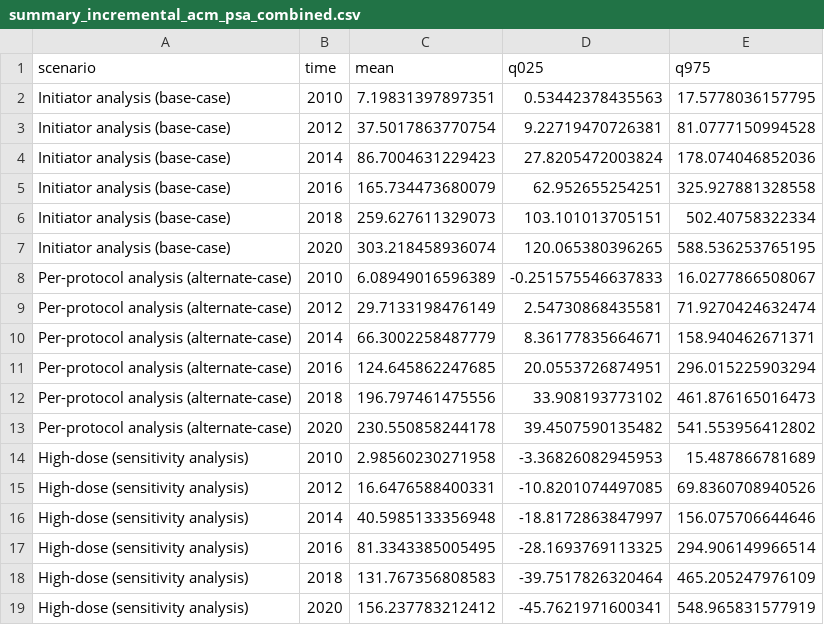
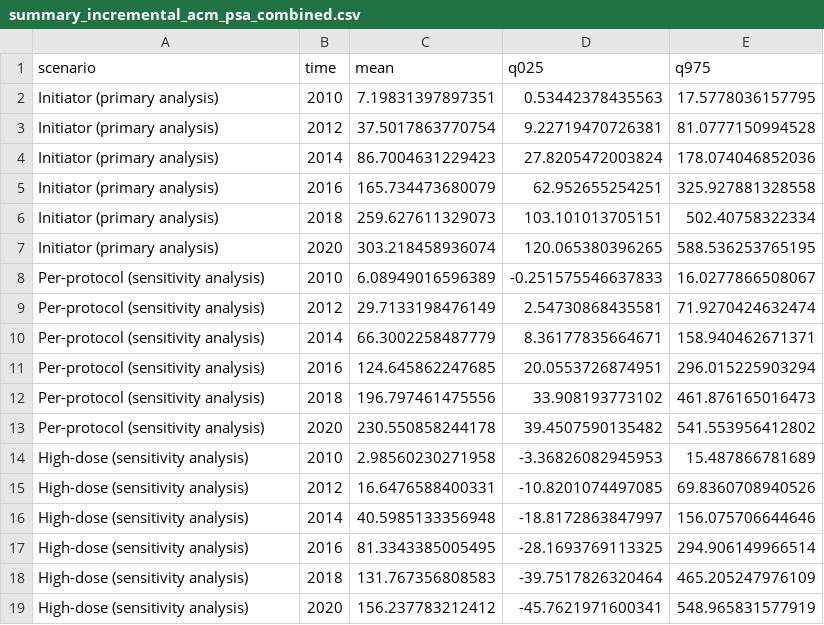
Before and after one commit to HERU-modeling/BNX-MET-CE, a CSV file: outputs/psa/summary_incremental_acm_psa_combined.csv, drawn as a sheet.

```diff
--- a/outputs/psa/summary_incremental_acm_psa_combined.csv
+++ b/outputs/psa/summary_incremental_acm_psa_combined.csv
@@ -1,14 +1,14 @@
 "scenario","time","mean","q025","q975"
-"Initiator analysis (base-case)",2010,7.19831397897351,0.53442378435563,17.5778036157795
-"Initiator analysis (base-case)",2012,37.5017863770754,9.22719470726381,81.0777150994528
-"Initiator analysis (base-case)",2014,86.7004631229423,27.8205472003824,178.074046852036
-"Initiator analysis (base-case)",2016,165.734473680079,62.952655254251,325.927881328558
-"Initiator analysis (base-case)",2018,259.627611329073,103.101013705151,502.40758322334
-"Initiator analysis (base-case)",2020,303.218458936074,120.065380396265,588.536253765195
-"Per-protocol analysis (alternate-case)",2010,6.08949016596389,-0.251575546637833,16.0277866508067
-"Per-protocol analysis (alternate-case)",2012,29.7133198476149,2.54730868435581,71.9270424632474
-"Per-protocol analysis (alternate-case)",2014,66.3002258487779,8.36177835664671,158.940462671371
-"Per-protocol analysis (alternate-case)",2016,124.645862247685,20.0553726874951,296.015225903294
-"Per-protocol analysis (alternate-case)",2018,196.797461475556,33.908193773102,461.876165016473
-"Per-protocol analysis (alternate-case)",2020,230.550858244178,39.4507590135482,541.553956412802
+"Initiator (primary analysis)",2010,7.19831397897351,0.53442378435563,17.5778036157795
+"Initiator (primary analysis)",2012,37.5017863770754,9.22719470726381,81.0777150994528
+"Initiator (primary analysis)",2014,86.7004631229423,27.8205472003824,178.074046852036
+"Initiator (primary analysis)",2016,165.734473680079,62.952655254251,325.927881328558
+"Initiator (primary analysis)",2018,259.627611329073,103.101013705151,502.40758322334
+"Initiator (primary analysis)",2020,303.218458936074,120.065380396265,588.536253765195
+"Per-protocol (sensitivity analysis)",2010,6.08949016596389,-0.251575546637833,16.0277866508067
+"Per-protocol (sensitivity analysis)",2012,29.7133198476149,2.54730868435581,71.9270424632474
+"Per-protocol (sensitivity analysis)",2014,66.3002258487779,8.36177835664671,158.940462671371
+"Per-protocol (sensitivity analysis)",2016,124.645862247685,20.0553726874951,296.015225903294
+"Per-protocol (sensitivity analysis)",2018,196.797461475556,33.908193773102,461.876165016473
+"Per-protocol (sensitivity analysis)",2020,230.550858244178,39.4507590135482,541.553956412802
 "High-dose (sensitivity analysis)",2010,2.98560230271958,-3.36826082945953,15.487866781689
```
Also changed, not shown: outputs/psa/summary_incremental_ly_psa_combined.csv, outputs/psa/summary_incremental_odf_psa_combined.csv, 8 other files.
